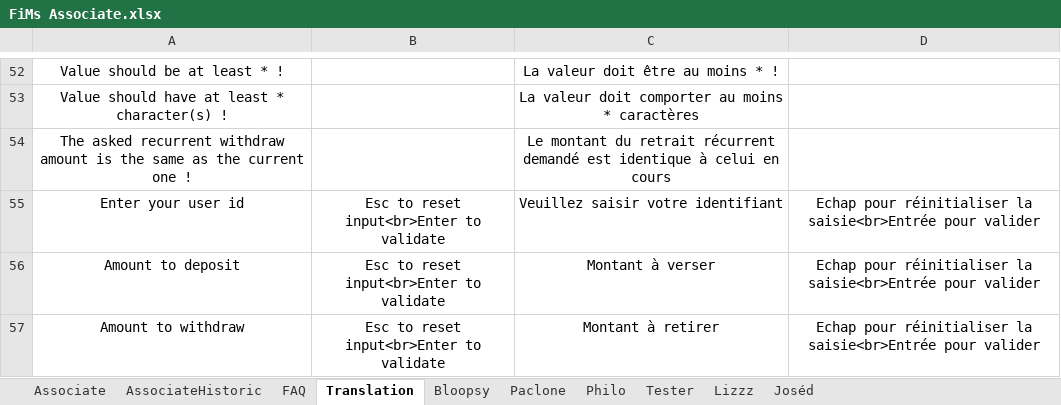
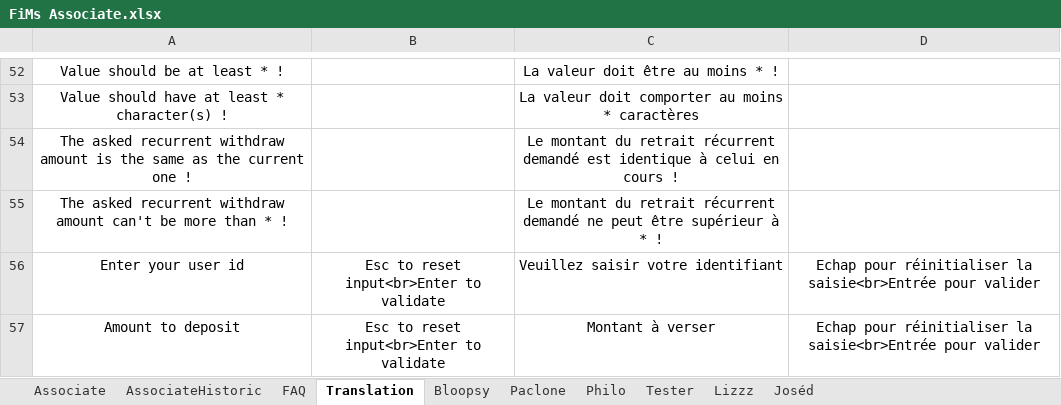
Before and after one commit to flodef/FiMs, an Excel workbook: Data/FiMs Associate.xlsx, sheet Translation, drawn as a sheet; only a part is shown, gaps mark what is left out; the shorter side is filled out with more unchanged rows; values as stored, in another font and other column widths than the file's, no borders; charts and pictures not drawn; the diff names each change by its address in the sheet, - before the commit and + after, or states it on an @@ line.

Commit message:
APP : Recurrent should have Max = 1/12 of total

```diff
--- a/Data/FiMs Associate.xlsx (sheet Translation)
+++ b/Data/FiMs Associate.xlsx (sheet Translation)
-C54: …en cours
+C54: …en cours !
+row 55: The asked recurrent withdraw amount can't be more than * ! |  | Le montant du retrait récurrent demandé ne peut être supérieur à * !
```
Also changed, not shown: sheet AssociateHistoric, sheet Associate, sheet FAQ, Data/FiMs Main.xlsx, 2 other files.
